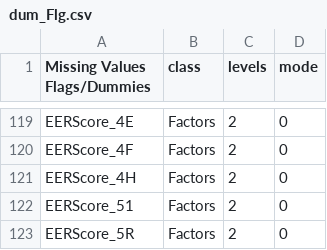
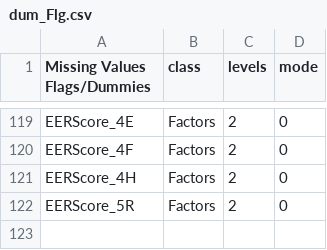
Before and after one commit to ruoning88/ISA491-Project, a CSV file: dum_Flg.csv, drawn as a sheet; only a part is shown, gaps mark what is left out.

Commit message:
Update dum_Flg.csv

```diff
--- a/dum_Flg.csv
+++ b/dum_Flg.csv
@@ -121,3 +121,2 @@
 "EERScore_4H","Factors",2,"0"
-"EERScore_51","Factors",2,"0"
 "EERScore_5R","Factors",2,"0"
```
